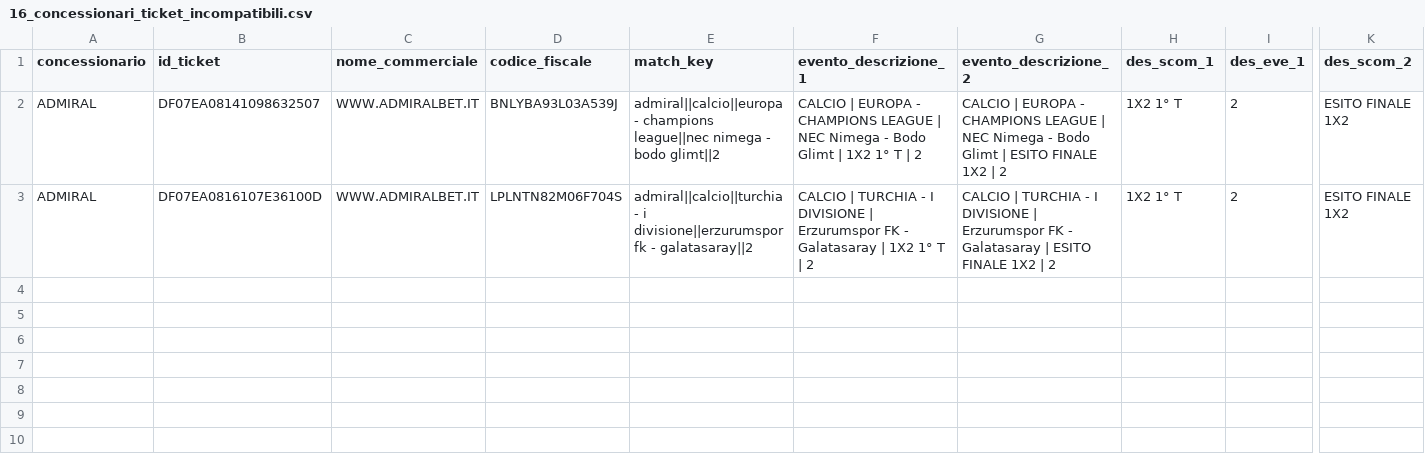
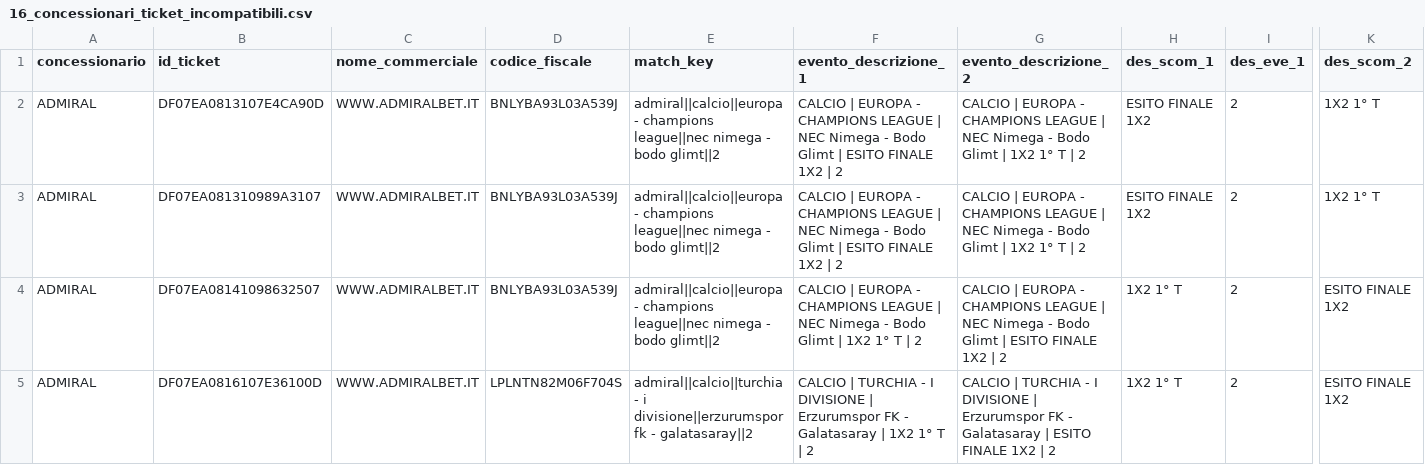
Before and after one commit to albagammamarketing-source/63_montecarlo_incompatibili, a CSV file: output/16_concessionari_ticket_incompatibili.csv, drawn as a sheet; only a part is shown, gaps mark what is left out; rows hold the shown columns only; the diff names each change by its address in the sheet, - before the commit and + after, or states it on an @@ line.

```diff
--- a/output/16_concessionari_ticket_incompatibili.csv
+++ b/output/16_concessionari_ticket_incompatibili.csv
+row 2: ADMIRAL | DF07EA0813107E4CA90D | WWW.ADMIRALBET.IT | BNLYBA93L03A539J | admiral||calcio||europa - champions league||nec nimega - bodo glimt||2 | CALCIO | EUROPA - CHAMPIONS LEAGUE | NEC Nimega - Bodo Glimt | ESITO FINALE 1X2 | 2 | CALCIO | EUROPA - CHAMPIONS LEAGUE | NEC Nimega - Bodo Glimt | 1X2 1° T | 2 | ESITO FINALE 1X2 | 2 | 1X2 1° T
+row 3: ADMIRAL | DF07EA081310989A3107 | WWW.ADMIRALBET.IT | BNLYBA93L03A539J | admiral||calcio||europa - champions league||nec nimega - bodo glimt||2 | CALCIO | EUROPA - CHAMPIONS LEAGUE | NEC Nimega - Bodo Glimt | ESITO FINALE 1X2 | 2 | CALCIO | EUROPA - CHAMPIONS LEAGUE | NEC Nimega - Bodo Glimt | 1X2 1° T | 2 | ESITO FINALE 1X2 | 2 | 1X2 1° T
```
Also changed, not shown: output/10_concessionari_riepilogo_probabilistico_per_nome_commerciale.csv, output/11_concessionari_montecarlo_simulazioni.csv, 14 other files.
